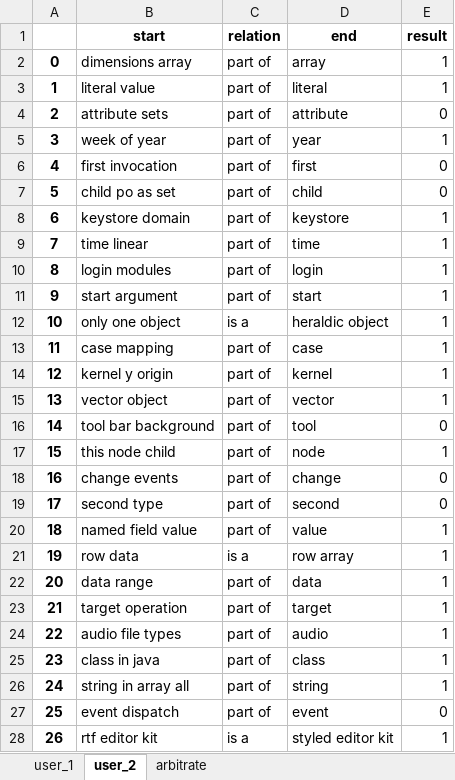
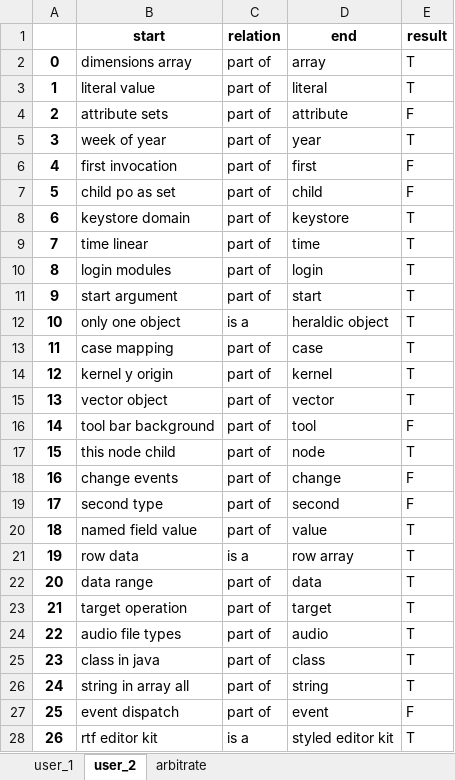
Before and after one commit to APIComparison/FSE2020APIComp.github.io, an Excel workbook: RQ1/384_np_suffix_prefix_with_arbitrate.xlsx, sheet user_2, drawn as a sheet; only a part is shown; values as stored, in another font and other column widths than the file's, no borders; the diff covers the shown part only; the diff names each change by its address in the sheet, - before the commit and + after, or states it on an @@ line.

```diff
--- a/RQ1/384_np_suffix_prefix_with_arbitrate.xlsx (sheet user_2)
+++ b/RQ1/384_np_suffix_prefix_with_arbitrate.xlsx (sheet user_2)
-E2:E3 (result): 1
+E2:E3 (result): T
-E4 (result): 0
+E4 (result): F
-E5 (result): 1
+E5 (result): T
-E6:E7 (result): 0
+E6:E7 (result): F
-E8:E15 (result): 1
+E8:E15 (result): T
-E16 (result): 0
+E16 (result): F
-E17 (result): 1
+E17 (result): T
-E18:E19 (result): 0
+E18:E19 (result): F
-E20:E26 (result): 1
+E20:E26 (result): T
-E27 (result): 0
+E27 (result): F
-E28 (result): 1
+E28 (result): T
```
Also changed, not shown: 358 edited cells elsewhere in this sheet, sheet user_1, sheet arbitrate, RQ1/384_synonyms_antonym_arbitrate.xlsx, RQ3/result/GA/GA_3.xlsx, 23 other files.
